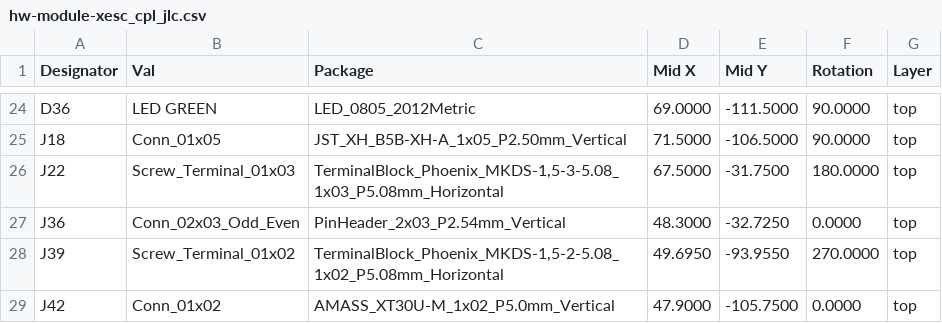
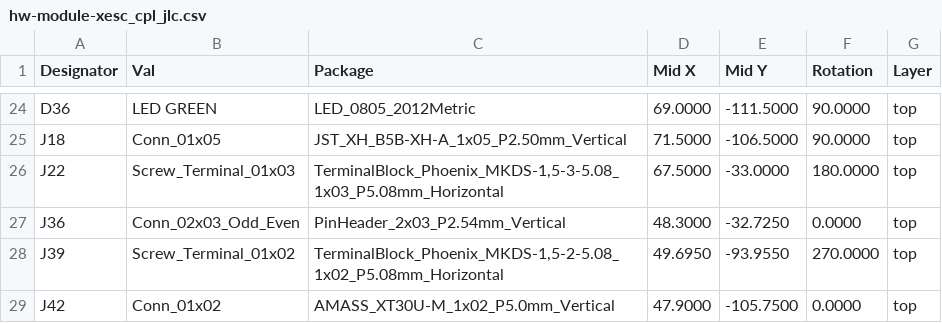
Before and after one commit to xtech/hw-module-xesc, a CSV file: release/hw-module-xesc_cpl_jlc.csv, drawn as a sheet; only a part is shown, gaps mark what is left out.

```diff
--- a/release/hw-module-xesc_cpl_jlc.csv
+++ b/release/hw-module-xesc_cpl_jlc.csv
@@ -25,3 +25,3 @@ Designator,Val,Package,Mid X,Mid Y,Rotation,Layer
 "J18","Conn_01x05","JST_XH_B5B-XH-A_1x05_P2.50mm_Vertical",71.5000,-106.5000,90.0000,top
-"J22","Screw_Terminal_01x03","TerminalBlock_Phoenix_MKDS-1,5-3-5.08_1x03_P5.08mm_Horizontal",67.5000,-31.7500,180.0000,top
+"J22","Screw_Terminal_01x03","TerminalBlock_Phoenix_MKDS-1,5-3-5.08_1x03_P5.08mm_Horizontal",67.5000,-33.0000,180.0000,top
 "J36","Conn_02x03_Odd_Even","PinHeader_2x03_P2.54mm_Vertical",48.3000,-32.7250,0.0000,top
```
Also changed, not shown: 23 other files.
